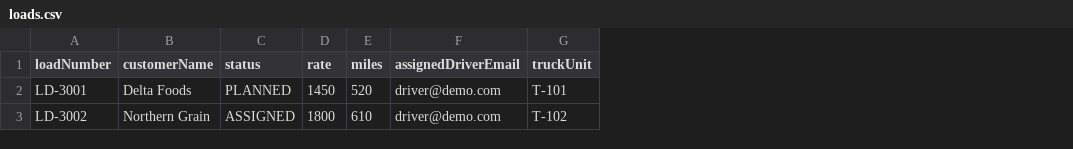
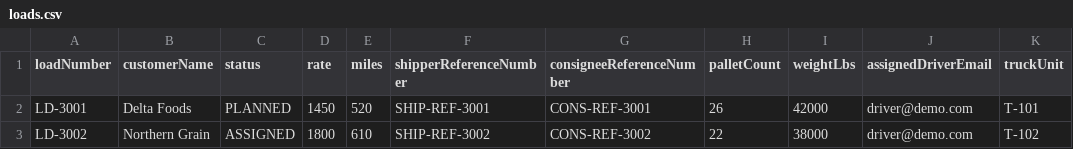
Before and after one commit to truckerio/Haulio, a CSV file: data/import/loads.csv, drawn as a sheet; only a part is shown; the diff names each change by its address in the sheet, - before the commit and + after, or states it on an @@ line.

Commit message:
feat(ui): add shipper/consignee fields and confirmations

```diff
--- a/data/import/loads.csv
+++ b/data/import/loads.csv
+column F (shipperReferenceNumber), rows 2-3: SHIP-REF-3001 | SHIP-REF-3002
+column G (consigneeReferenceNumber), rows 2-3: CONS-REF-3001 | CONS-REF-3002
+column H (palletCount), rows 2-3: 26 | 22
+column I (weightLbs), rows 2-3: 42000 | 38000
```
Also changed, not shown: 12 other files.
